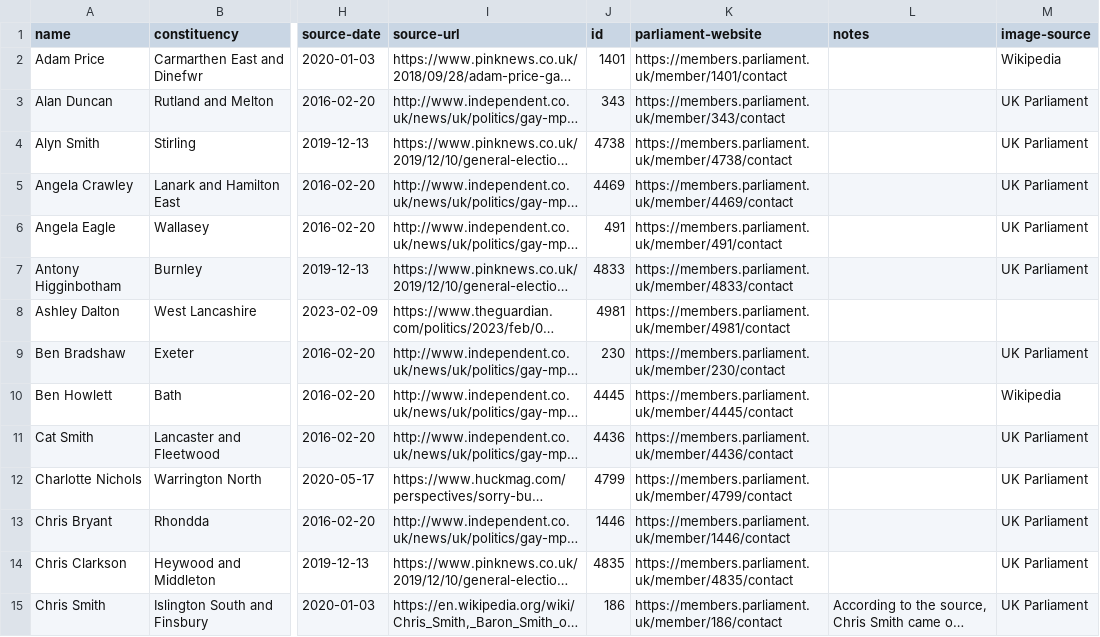
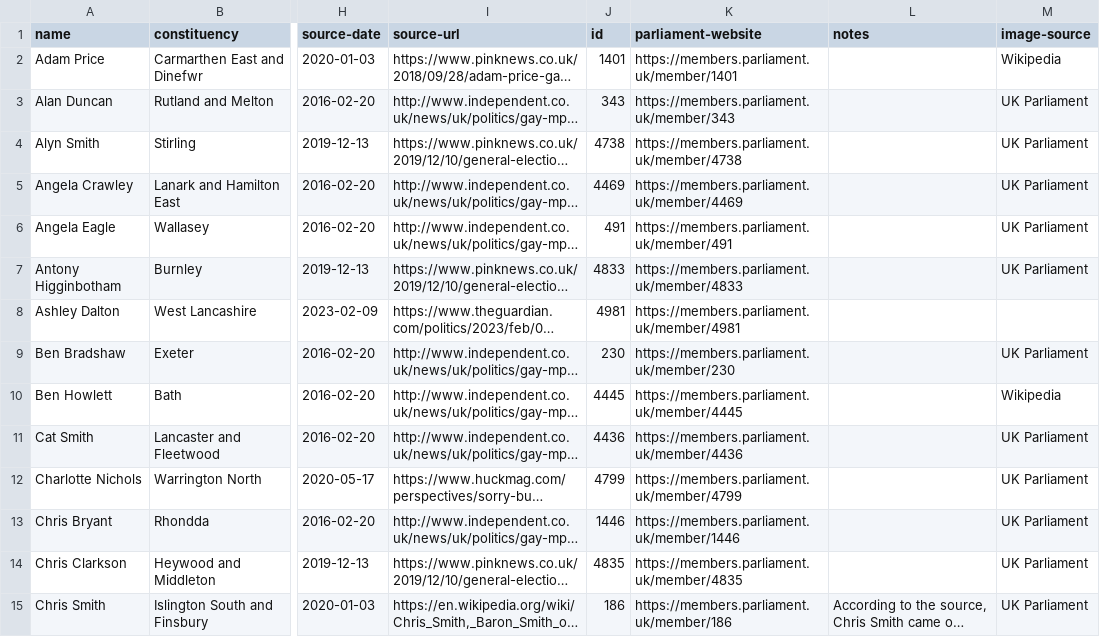
Before and after one commit to johnpeart/lgbt-mp, a CSV file: _data/members.csv, drawn as a sheet; only a part is shown, gaps mark what is left out; long unchanged cells end in …; the diff covers the shown part only; the diff names each change by its address in the sheet, - before the commit and + after, or states it on an @@ line.

Commit message:
Remove /contact from URLs

```diff
--- a/_data/members.csv
+++ b/_data/members.csv
-K2 (parliament-website): https://members.parliament.uk/member/1401/contact
+K2 (parliament-website): https://members.parliament.uk/member/1401
-K3 (parliament-website): https://members.parliament.uk/member/343/contact
+K3 (parliament-website): https://members.parliament.uk/member/343
-K4 (parliament-website): https://members.parliament.uk/member/4738/contact
+K4 (parliament-website): https://members.parliament.uk/member/4738
-K5 (parliament-website): https://members.parliament.uk/member/4469/contact
+K5 (parliament-website): https://members.parliament.uk/member/4469
-K6 (parliament-website): https://members.parliament.uk/member/491/contact
+K6 (parliament-website): https://members.parliament.uk/member/491
-K7 (parliament-website): https://members.parliament.uk/member/4833/contact
+K7 (parliament-website): https://members.parliament.uk/member/4833
-K8 (parliament-website): https://members.parliament.uk/member/4981/contact
+K8 (parliament-website): https://members.parliament.uk/member/4981
-K9 (parliament-website): https://members.parliament.uk/member/230/contact
+K9 (parliament-website): https://members.parliament.uk/member/230
-K10 (parliament-website): https://members.parliament.uk/member/4445/contact
+K10 (parliament-website): https://members.parliament.uk/member/4445
-K11 (parliament-website): https://members.parliament.uk/member/4436/contact
+K11 (parliament-website): https://members.parliament.uk/member/4436
-K12 (parliament-website): https://members.parliament.uk/member/4799/contact
+K12 (parliament-website): https://members.parliament.uk/member/4799
-K13 (parliament-website): https://members.parliament.uk/member/1446/contact
+K13 (parliament-website): https://members.parliament.uk/member/1446
-K14 (parliament-website): https://members.parliament.uk/member/4835/contact
+K14 (parliament-website): https://members.parliament.uk/member/4835
-K15 (parliament-website): https://members.parliament.uk/member/186/contact
+K15 (parliament-website): https://members.parliament.uk/member/186
```
Also changed, not shown: 75 edited cells elsewhere in this file.
